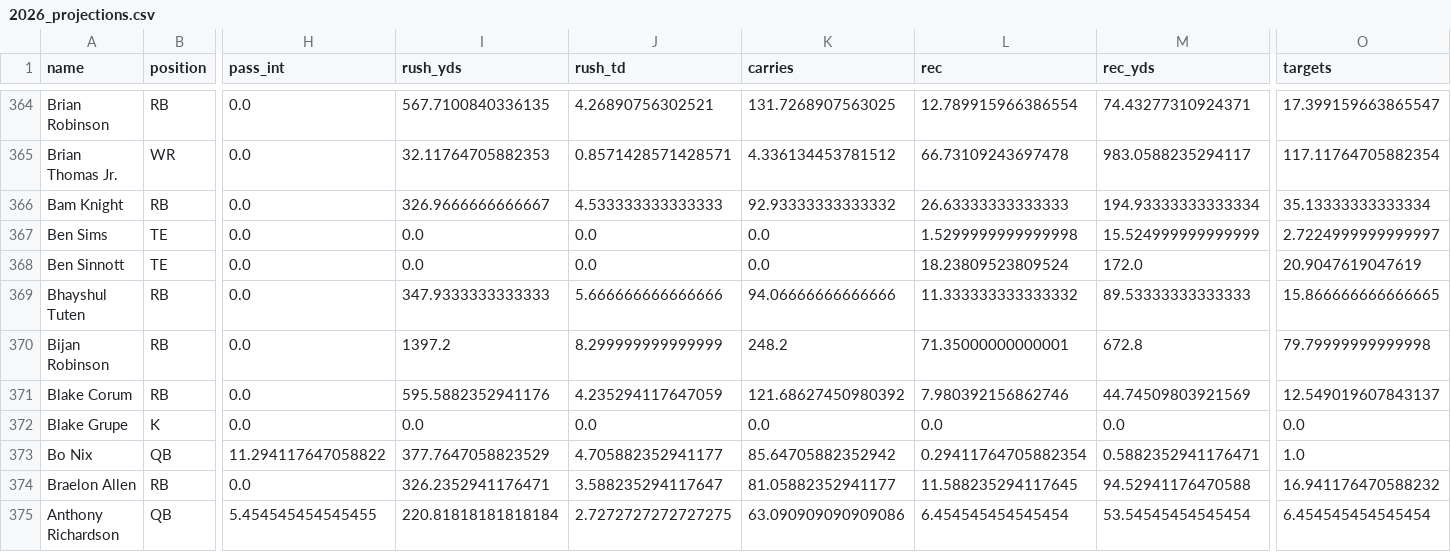
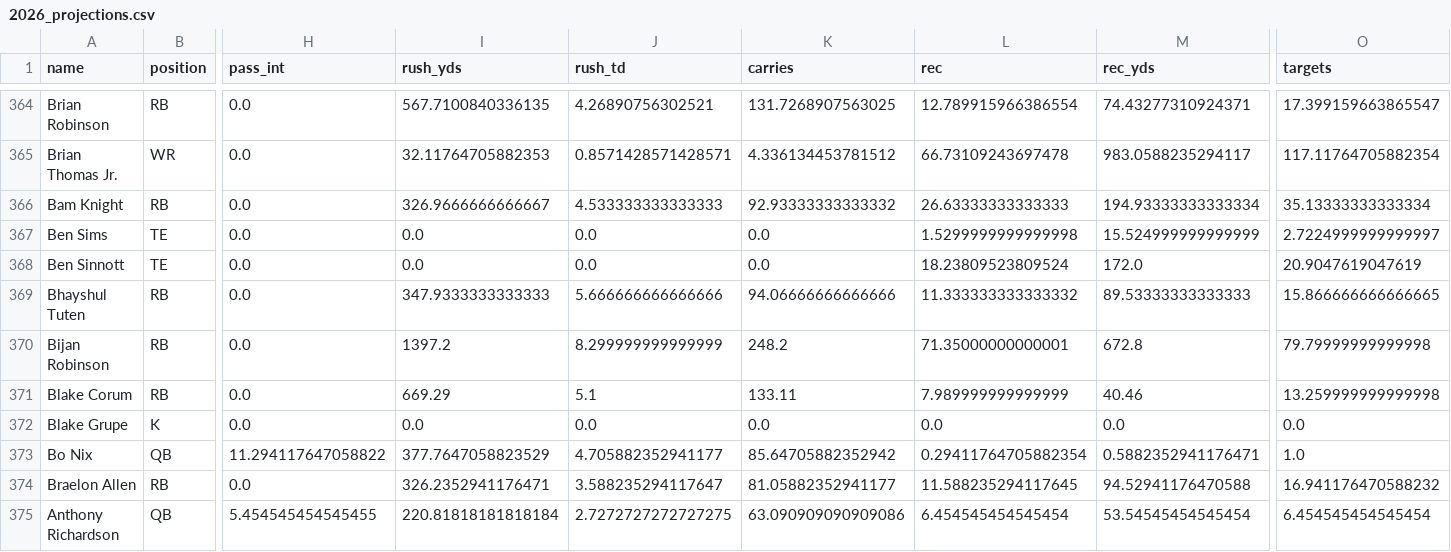
Before and after one commit to ericcarlson-code/gamblers-draft-optimizer, a CSV file: data/historical/2026_projections.csv, drawn as a sheet; only a part is shown, gaps mark what is left out; the diff names each change by its address in the sheet, - before the commit and + after, or states it on an @@ line.

```diff
--- a/data/historical/2026_projections.csv
+++ b/data/historical/2026_projections.csv
-I371 (rush_yds): 595.5882352941176
+I371 (rush_yds): 669.29
-J371 (rush_td): 4.235294117647059
+J371 (rush_td): 5.1
-K371 (carries): 121.68627450980392
+K371 (carries): 133.11
-L371 (rec): 7.980392156862746
+L371 (rec): 7.989999999999999
-M371 (rec_yds): 44.74509803921569
+M371 (rec_yds): 40.46
-O371 (targets): 12.549019607843137
+O371 (targets): 13.259999999999998
```
Also changed, not shown: 2 other files.
